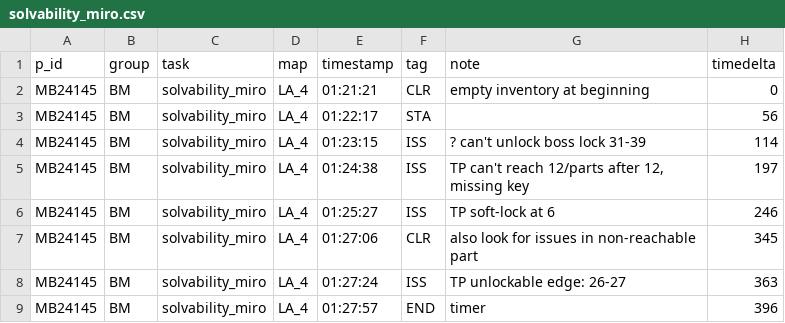
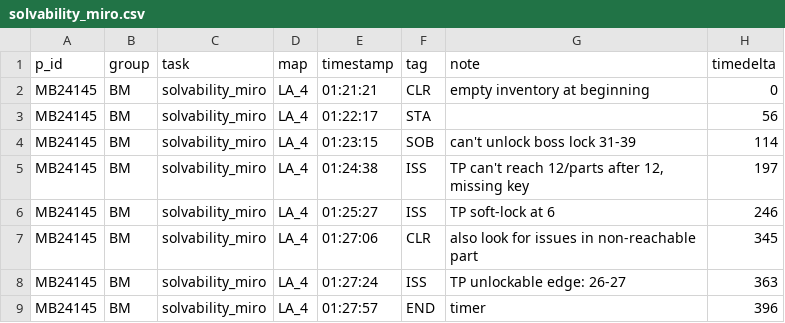
Before and after one commit to bowl-of-rais/ma-thesis, a CSV file: ma-eval/time_series/MB24145/solvability_miro.csv, drawn as a sheet.

```diff
--- a/ma-eval/time_series/MB24145/solvability_miro.csv
+++ b/ma-eval/time_series/MB24145/solvability_miro.csv
@@ -3,3 +3,3 @@ MB24145,BM,solvability_miro,LA_4,01:21:21,CLR,empty inventory at beginning,0
 MB24145,BM,solvability_miro,LA_4,01:22:17,STA,,56
-MB24145,BM,solvability_miro,LA_4,01:23:15,ISS,? can't unlock boss lock 31-39,114
+MB24145,BM,solvability_miro,LA_4,01:23:15,SOB,can't unlock boss lock 31-39,114
 MB24145,BM,solvability_miro,LA_4,01:24:38,ISS,"TP can't reach 12/parts after 12, missing key",197
```
Also changed, not shown: ma-eval/questionnaire-responses-preprocessed.csv, ma-eval/time_series/all.csv, 5 other files.
